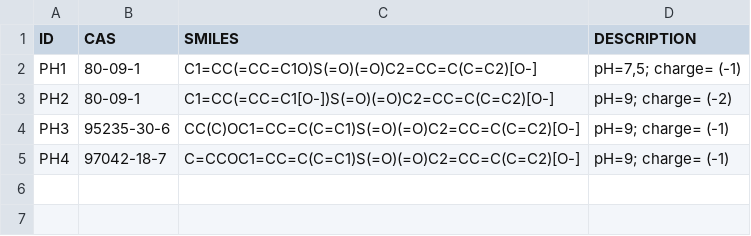
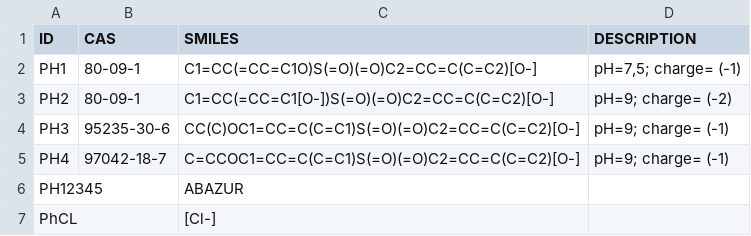
Before and after one commit to filip-stolinski/streamlit-mop, a CSV file: PHDEP_MOPAC_NEW.csv, drawn as a sheet; the diff names each change by its address in the sheet, - before the commit and + after, or states it on an @@ line.

```diff
--- a/PHDEP_MOPAC_NEW.csv
+++ b/PHDEP_MOPAC_NEW.csv
+row 6: PH12345 |  | ABAZUR
+row 7: PhCL |  | [Cl-]
```
Also changed, not shown: 3 other files.
